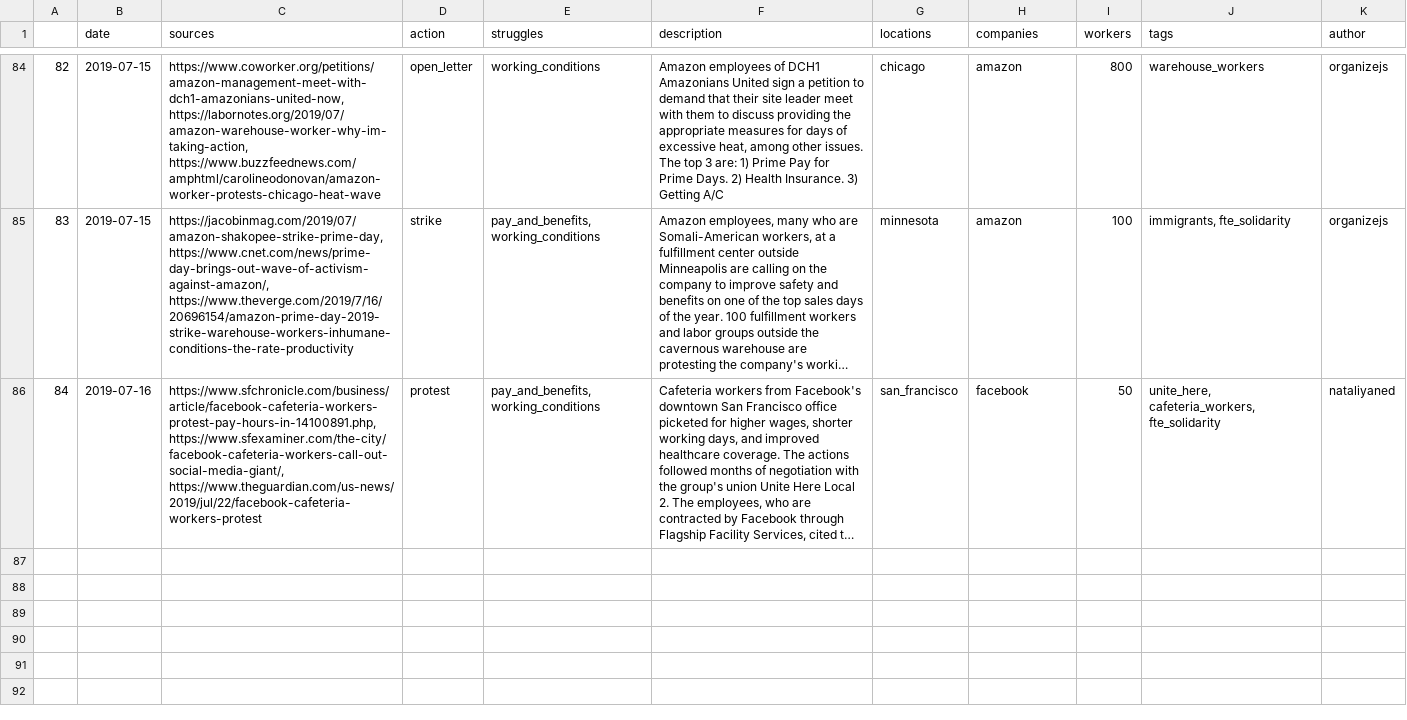
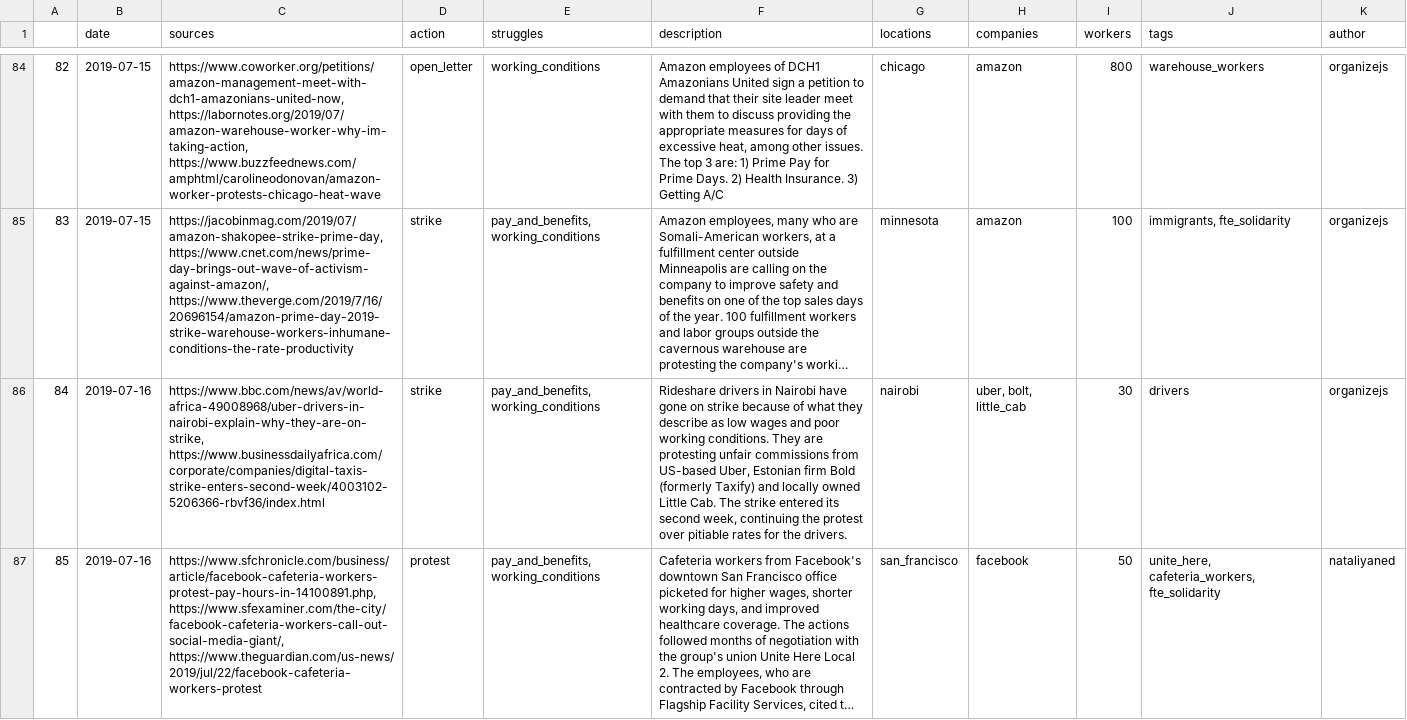
Before and after one commit to collective-action/tech, a CSV file: actions.csv, drawn as a sheet; only a part is shown, gaps mark what is left out; long unchanged cells end in …; addresses are those after the commit; the diff names each change by its address in the sheet, - before the commit and + after, or states it on an @@ line.

Commit message:
Auto Update README & actions.csv  ***NO_CI***

```diff
--- a/actions.csv
+++ b/actions.csv
+row 86: 84 | 2019-07-16 | https://www.bbc.com/news/av/world-africa-49008968/uber-drivers-in-nairobi-explain-why-they-are-on-strike, https://www.businessdailyafrica.com/corporate/companies/digital-taxis-strike-enters-second-week/4003102-5206366-rbvf36/index.html | strike | pay_and_benefits, working_conditions | Rideshare drivers in Nairobi have gone on strike because of what they describe as low wages and poor working conditions. They are protesting unfair commissions from US-based Uber, Estonian firm Bold (formerly Taxify) and locally owned Little Cab. The strike entered its second week, continuing the protest over pitiable rates for the drivers. | nairobi | uber, bolt, little_cab | 30 | drivers | organizejs
@@ column A renumbered from row 87 down @@
```
Also changed, not shown: 4 other files.
